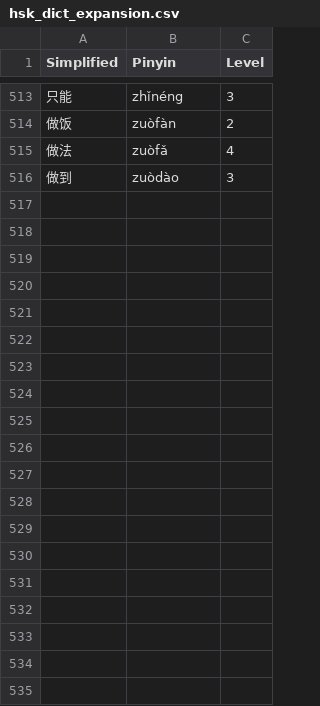
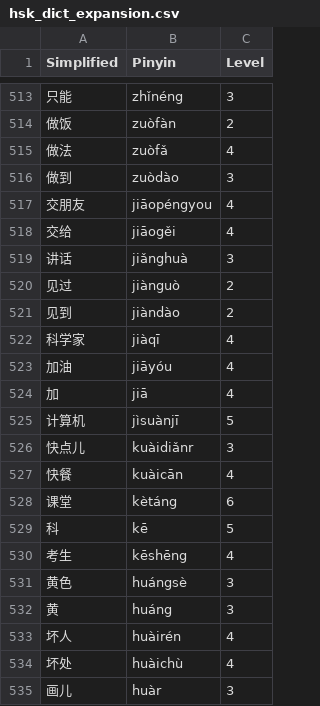
Before and after one commit to matturche/hskgrader, a CSV file: data/hsk_dict_expansion.csv, drawn as a sheet; only a part is shown, gaps mark what is left out; the diff covers the shown part only.

Commit message:
Extanded custom dict with HSK3.0-2 entries

```diff
--- a/data/hsk_dict_expansion.csv
+++ b/data/hsk_dict_expansion.csv
@@ -516 +516,20 @@ Simplified,Pinyin,Level
 做到,zuòdào,3
+交朋友,jiāopéngyou,4
+交给,jiāogěi,4
+讲话,jiǎnghuà,3
+见过,jiànguò,2
+见到,jiàndào,2
+科学家,jiàqī,4
+加油,jiāyóu,4
+加,jiā,4
+计算机,jìsuànjī,5
+快点儿,kuàidiǎnr,3
+快餐,kuàicān,4
+课堂,kètáng,6
+科,kē,5
+考生,kēshēng,4
+黄色,huángsè,3
+黄,huáng,3
+坏人,huàirén,4
+坏处,huàichù,4
+画儿,huàr,3
```
Also changed, not shown: 16 added rows elsewhere in this file.
